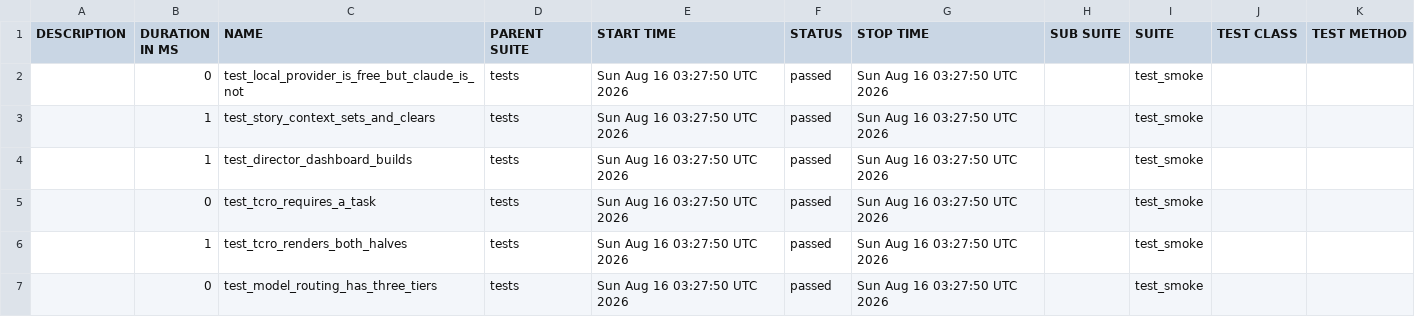
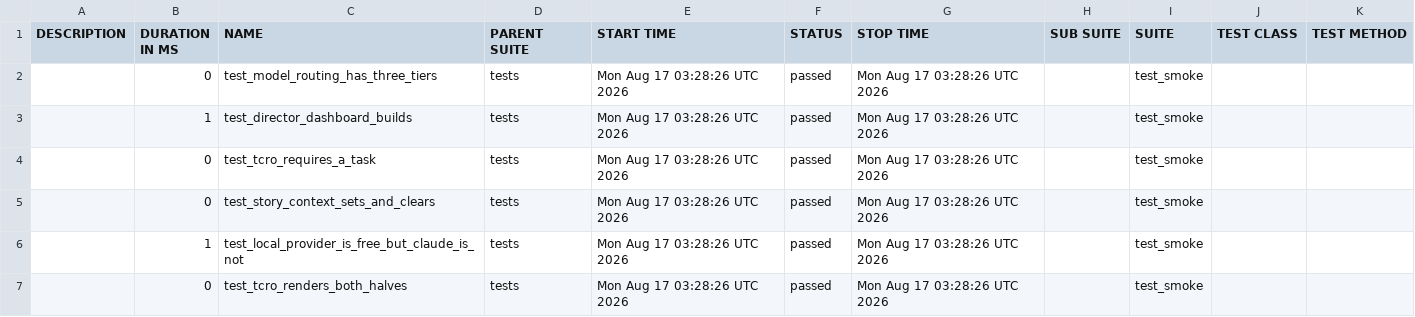
Before and after one commit to Anandraj-pro/OmniTest-AI, a CSV file: data/suites.csv, drawn as a sheet.

```diff
--- a/data/suites.csv
+++ b/data/suites.csv
@@ -1,7 +1,7 @@
 "DESCRIPTION","DURATION IN MS","NAME","PARENT SUITE","START TIME","STATUS","STOP TIME","SUB SUITE","SUITE","TEST CLASS","TEST METHOD"
-"","0","test_local_provider_is_free_but_claude_is_not","tests","Sun Aug 16 03:27:50 UTC 2026","passed","Sun Aug 16 03:27:50 UTC 2026","","test_smoke","",""
-"","1","test_story_context_sets_and_clears","tests","Sun Aug 16 03:27:50 UTC 2026","passed","Sun Aug 16 03:27:50 UTC 2026","","test_smoke","",""
-"","1","test_director_dashboard_builds","tests","Sun Aug 16 03:27:50 UTC 2026","passed","Sun Aug 16 03:27:50 UTC 2026","","test_smoke","",""
-"","0","test_tcro_requires_a_task","tests","Sun Aug 16 03:27:50 UTC 2026","passed","Sun Aug 16 03:27:50 UTC 2026","","test_smoke","",""
-"","1","test_tcro_renders_both_halves","tests","Sun Aug 16 03:27:50 UTC 2026","passed","Sun Aug 16 03:27:50 UTC 2026","","test_smoke","",""
-"","0","test_model_routing_has_three_tiers","tests","Sun Aug 16 03:27:50 UTC 2026","passed","Sun Aug 16 03:27:50 UTC 2026","","test_smoke","",""
+"","0","test_model_routing_has_three_tiers","tests","Mon Aug 17 03:28:26 UTC 2026","passed","Mon Aug 17 03:28:26 UTC 2026","","test_smoke","",""
+"","1","test_director_dashboard_builds","tests","Mon Aug 17 03:28:26 UTC 2026","passed","Mon Aug 17 03:28:26 UTC 2026","","test_smoke","",""
+"","0","test_tcro_requires_a_task","tests","Mon Aug 17 03:28:26 UTC 2026","passed","Mon Aug 17 03:28:26 UTC 2026","","test_smoke","",""
+"","0","test_story_context_sets_and_clears","tests","Mon Aug 17 03:28:26 UTC 2026","passed","Mon Aug 17 03:28:26 UTC 2026","","test_smoke","",""
+"","1","test_local_provider_is_free_but_claude_is_not","tests","Mon Aug 17 03:28:26 UTC 2026","passed","Mon Aug 17 03:28:26 UTC 2026","","test_smoke","",""
+"","0","test_tcro_renders_both_halves","tests","Mon Aug 17 03:28:26 UTC 2026","passed","Mon Aug 17 03:28:26 UTC 2026","","test_smoke","",""
```
Also changed, not shown: 26 other files.
